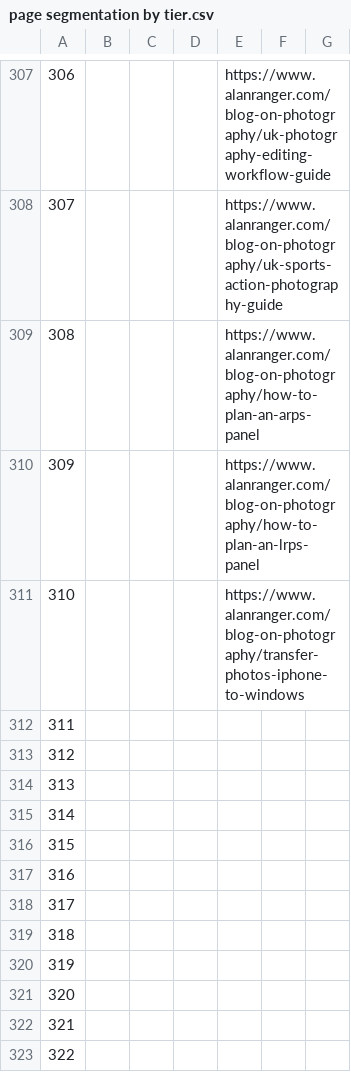
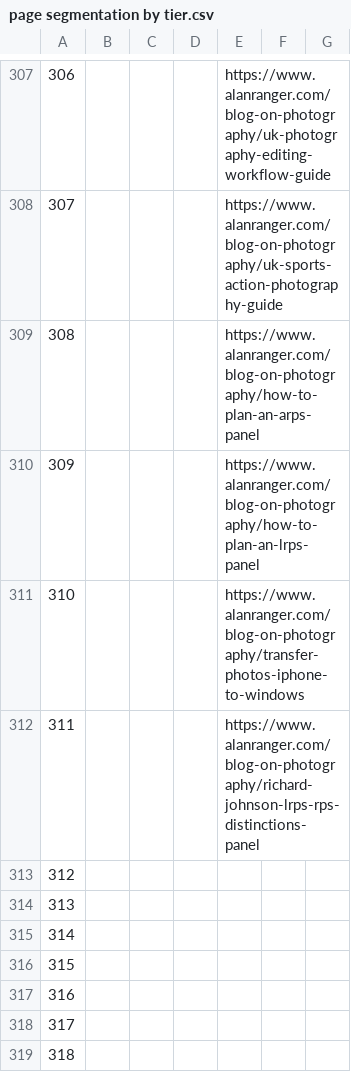
Before and after one commit to alanranger/alan-shared-resources, a CSV file: csv/page segmentation by tier.csv, drawn as a sheet; only a part is shown, gaps mark what is left out; the shorter side is filled out with more unchanged rows; the diff names each change by its address in the sheet, - before the commit and + after, or states it on an @@ line.

```diff
--- a/csv/page segmentation by tier.csv
+++ b/csv/page segmentation by tier.csv
-E312: (empty)
+E312: https://www.alanranger.com/blog-on-photography/richard-johnson-lrps-rps-distinctions-panel
```
Also changed, not shown: csv/06-site-urls.csv.
